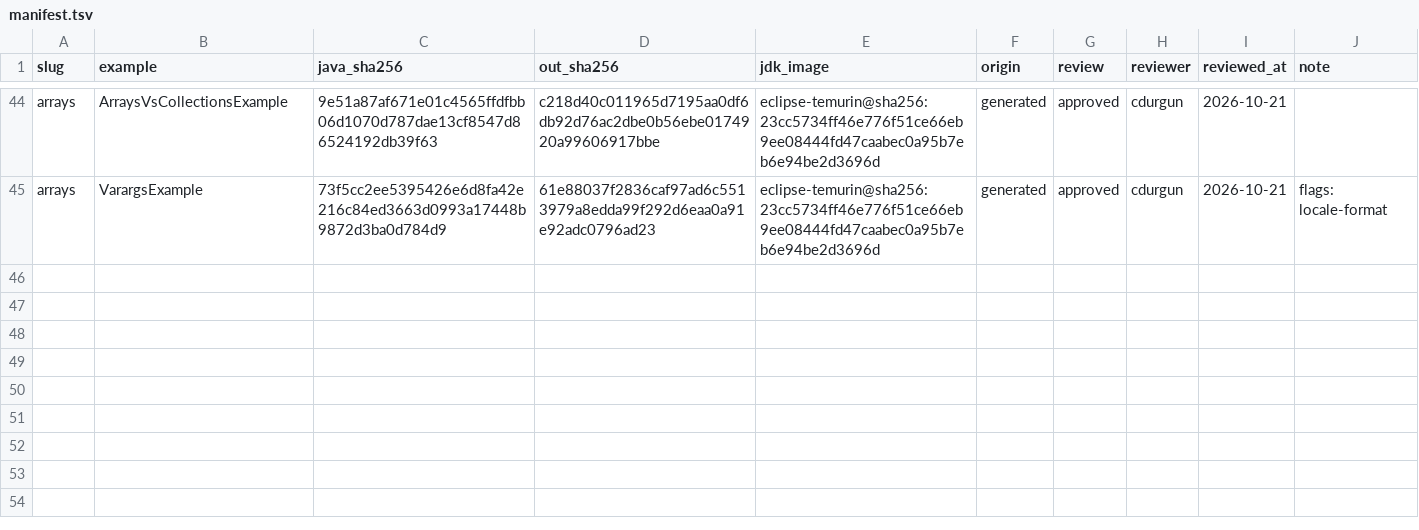
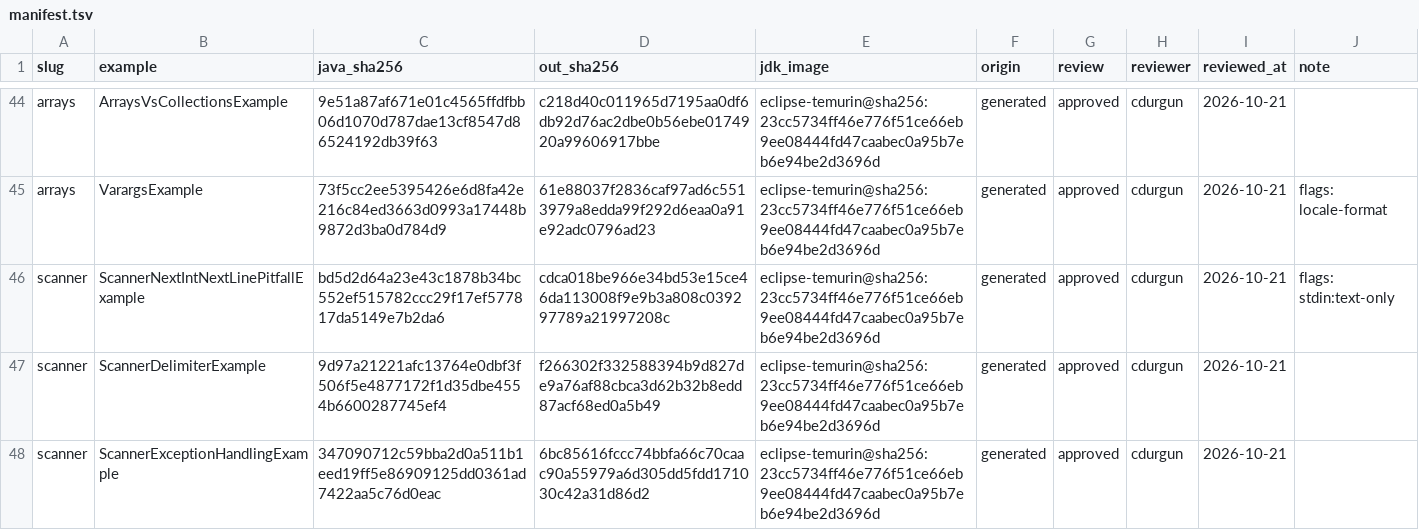
Before and after one commit to cdurgun/learning-platform, a TSV file: scripts/example-outputs/manifest.tsv, drawn as a sheet; only a part is shown, gaps mark what is left out.

```diff
--- a/scripts/example-outputs/manifest.tsv
+++ b/scripts/example-outputs/manifest.tsv
@@ -45 +45,4 @@ arrays	ArraysVsCollectionsExample	9e51a87af671e01c4565ffdfbb06d1070d787dae13cf85
 arrays	VarargsExample	73f5cc2ee5395426e6d8fa42e216c84ed3663d0993a17448b9872d3ba0d784d9	61e88037f2836caf97ad6c5513979a8edda99f292d6eaa0a91e92adc0796ad23	eclipse-temurin@sha256:23cc5734ff46e776f51ce66eb9ee08444fd47caabec0a95b7eb6e94be2d3696d	generated	approved	cdurgun	2026-10-21	flags: locale-format
+scanner	ScannerNextIntNextLinePitfallExample	bd5d2d64a23e43c1878b34bc552ef515782ccc29f17ef577817da5149e7b2da6	cdca018be966e34bd53e15ce46da113008f9e9b3a808c039297789a21997208c	eclipse-temurin@sha256:23cc5734ff46e776f51ce66eb9ee08444fd47caabec0a95b7eb6e94be2d3696d	generated	approved	cdurgun	2026-10-21	flags: stdin:text-only
+scanner	ScannerDelimiterExample	9d97a21221afc13764e0dbf3f506f5e4877172f1d35dbe4554b6600287745ef4	f266302f332588394b9d827de9a76af88cbca3d62b32b8edd87acf68ed0a5b49	eclipse-temurin@sha256:23cc5734ff46e776f51ce66eb9ee08444fd47caabec0a95b7eb6e94be2d3696d	generated	approved	cdurgun	2026-10-21	
+scanner	ScannerExceptionHandlingExample	347090712c59bba2d0a511b1eed19ff5e86909125dd0361ad7422aa5c76d0eac	6bc85616fccc74bbfa66c70caac90a55979a6d305dd5fdd171030c42a31d86d2	eclipse-temurin@sha256:23cc5734ff46e776f51ce66eb9ee08444fd47caabec0a95b7eb6e94be2d3696d	generated	approved	cdurgun	2026-10-21	
```
Also changed, not shown: 6 other files.
